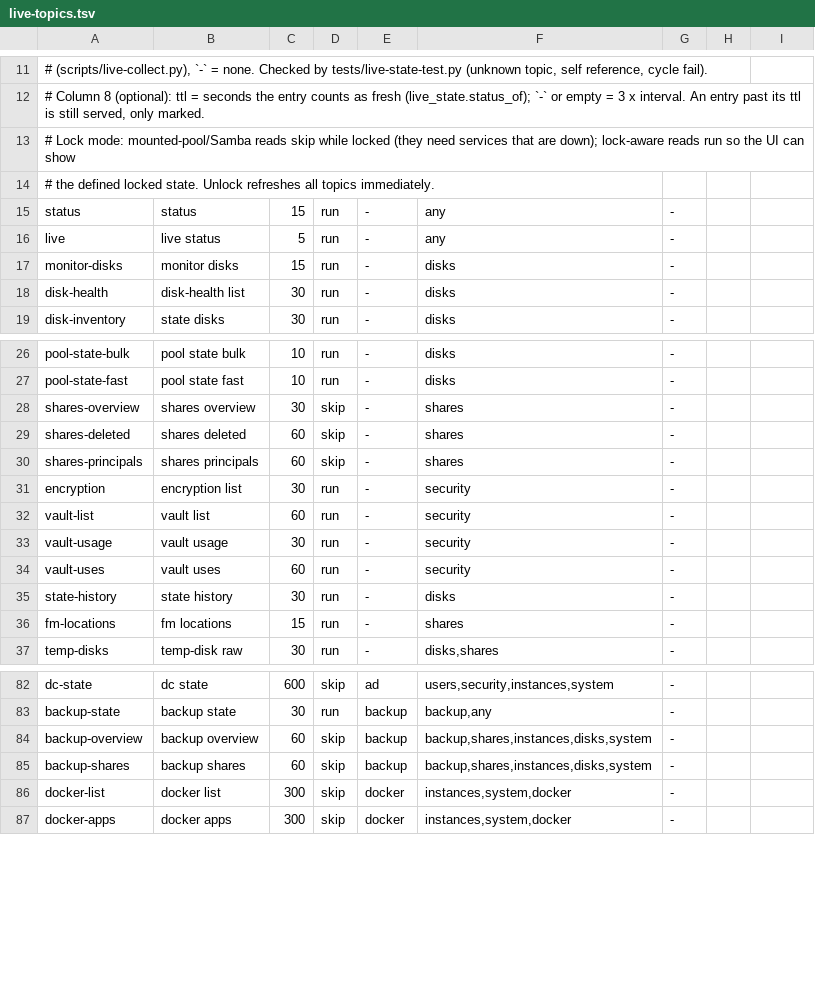
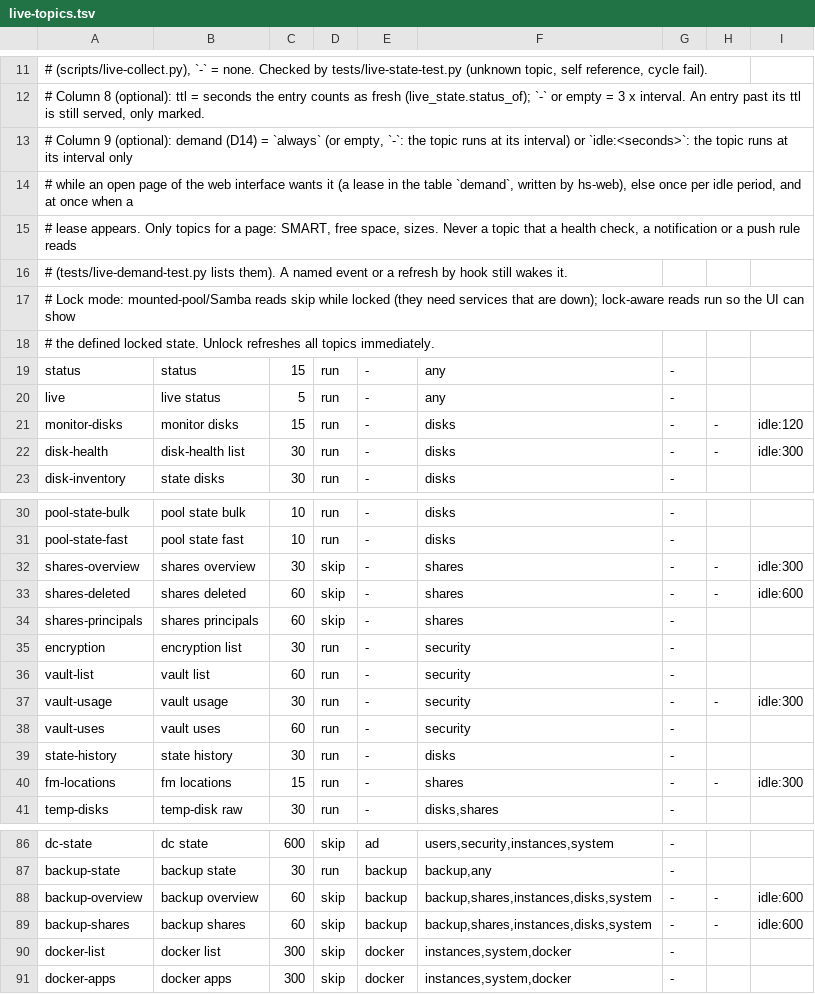
Before and after one commit to hobnix/core, a TSV file: scripts/lib/live-topics.tsv, drawn as a sheet; only a part is shown, gaps mark what is left out.

Commit message:
live: demand-driven sampling, leases in the table demand (step 15, D14)
Topics marked idle:<s> in live-topics.tsv column 9 run at their idle interval while no page wants them; hs-web leases the topics of its open streams (30 s, renewed every 10 s) and the collector reads them at once when a lease appears.

Signed-off-by: Wolfgang Schuchter <wolfgang@schuchter.dev>

```diff
--- a/scripts/lib/live-topics.tsv
+++ b/scripts/lib/live-topics.tsv
@@ -12,2 +12,6 @@
 # Column 8 (optional): ttl = seconds the entry counts as fresh (live_state.status_of); `-` or empty = 3 x interval. An entry past its ttl is still served, only marked.
+# Column 9 (optional): demand (D14) = `always` (or empty, `-`: the topic runs at its interval) or `idle:<seconds>`: the topic runs at its interval only
+# while an open page of the web interface wants it (a lease in the table `demand`, written by hs-web), else once per idle period, and at once when a
+# lease appears. Only topics for a page: SMART, free space, sizes. Never a topic that a health check, a notification or a push rule reads
+# (tests/live-demand-test.py lists them). A named event or a refresh by hook still wakes it.
 # Lock mode: mounted-pool/Samba reads skip while locked (they need services that are down); lock-aware reads run so the UI can show
@@ -16,4 +20,4 @@ status	status	15	run	-	any	-
 live	live status	5	run	-	any	-
-monitor-disks	monitor disks	15	run	-	disks	-
-disk-health	disk-health list	30	run	-	disks	-
+monitor-disks	monitor disks	15	run	-	disks	-	-	idle:120
+disk-health	disk-health list	30	run	-	disks	-	-	idle:300
 disk-inventory	state disks	30	run	-	disks	-
@@ -27,4 +31,4 @@ pool-state-bulk	pool state bulk	10	run	-	disks	-
 pool-state-fast	pool state fast	10	run	-	disks	-
-shares-overview	shares overview	30	skip	-	shares	-
-shares-deleted	shares deleted	60	skip	-	shares	-
+shares-overview	shares overview	30	skip	-	shares	-	-	idle:300
+shares-deleted	shares deleted	60	skip	-	shares	-	-	idle:600
 shares-principals	shares principals	60	skip	-	shares	-
@@ -32,6 +36,6 @@ encryption	encryption list	30	run	-	security	-
 vault-list	vault list	60	run	-	security	-
-vault-usage	vault usage	30	run	-	security	-
+vault-usage	vault usage	30	run	-	security	-	-	idle:300
 vault-uses	vault uses	60	run	-	security	-
 state-history	state history	30	run	-	disks	-
-fm-locations	fm locations	15	run	-	shares	-
+fm-locations	fm locations	15	run	-	shares	-	-	idle:300
 temp-disks	temp-disk raw	30	run	-	disks,shares	-
@@ -83,4 +87,4 @@ dc-state	dc state	600	skip	ad	users,security,instances,system	-
 backup-state	backup state	30	run	backup	backup,any	-
-backup-overview	backup overview	60	skip	backup	backup,shares,instances,disks,system	-
-backup-shares	backup shares	60	skip	backup	backup,shares,instances,disks,system	-
+backup-overview	backup overview	60	skip	backup	backup,shares,instances,disks,system	-	-	idle:600
+backup-shares	backup shares	60	skip	backup	backup,shares,instances,disks,system	-	-	idle:600
 docker-list	docker list	300	skip	docker	instances,system,docker	-
```
Also changed, not shown: 14 other files.
